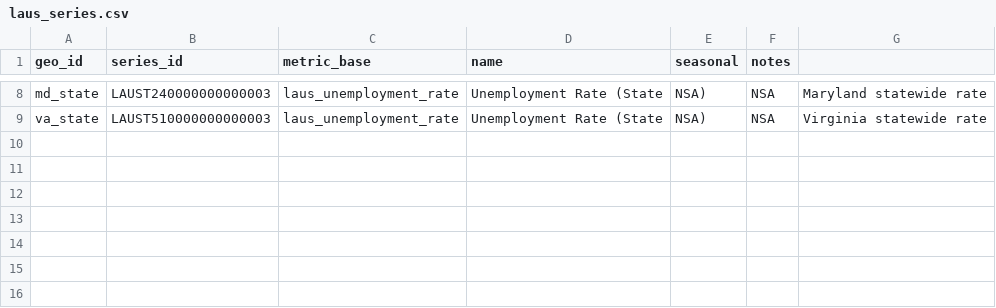
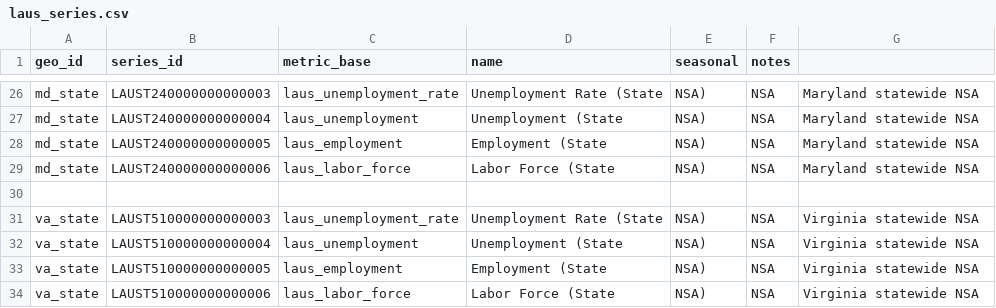
Before and after one commit to chineduezebuiroh/realestate-intel, a CSV file: config/laus_series.csv, drawn as a sheet; only a part is shown, gaps mark what is left out; addresses are those after the commit; the diff covers the shown part only; the diff names each change by its address in the sheet, - before the commit and + after, or states it on an @@ line.

```diff
--- a/config/laus_series.csv
+++ b/config/laus_series.csv
-G26: Maryland statewide rate
+G26: Maryland statewide NSA
+row 27: md_state | LAUST240000000000004 | laus_unemployment | Unemployment (State | NSA) | NSA | Maryland statewide NSA
+row 28: md_state | LAUST240000000000005 | laus_employment | Employment (State | NSA) | NSA | Maryland statewide NSA
+row 29: md_state | LAUST240000000000006 | laus_labor_force | Labor Force (State | NSA) | NSA | Maryland statewide NSA
+row 30: (empty)
-G31: Virginia statewide rate
+G31: Virginia statewide NSA
+row 32: va_state | LAUST510000000000004 | laus_unemployment | Unemployment (State | NSA) | NSA | Virginia statewide NSA
+row 33: va_state | LAUST510000000000005 | laus_employment | Employment (State | NSA) | NSA | Virginia statewide NSA
+row 34: va_state | LAUST510000000000006 | laus_labor_force | Labor Force (State | NSA) | NSA | Virginia statewide NSA
```
Also changed, not shown: 18 added rows and 12 edited cells elsewhere in this file.
